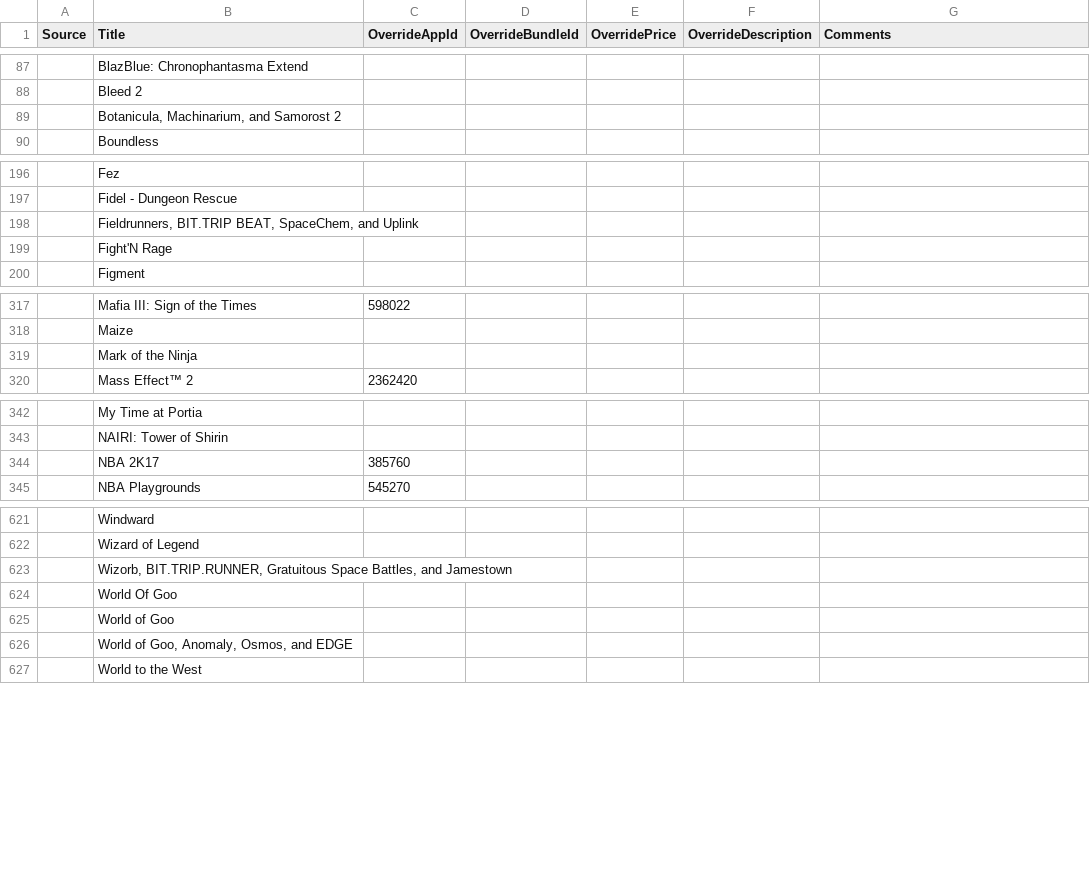
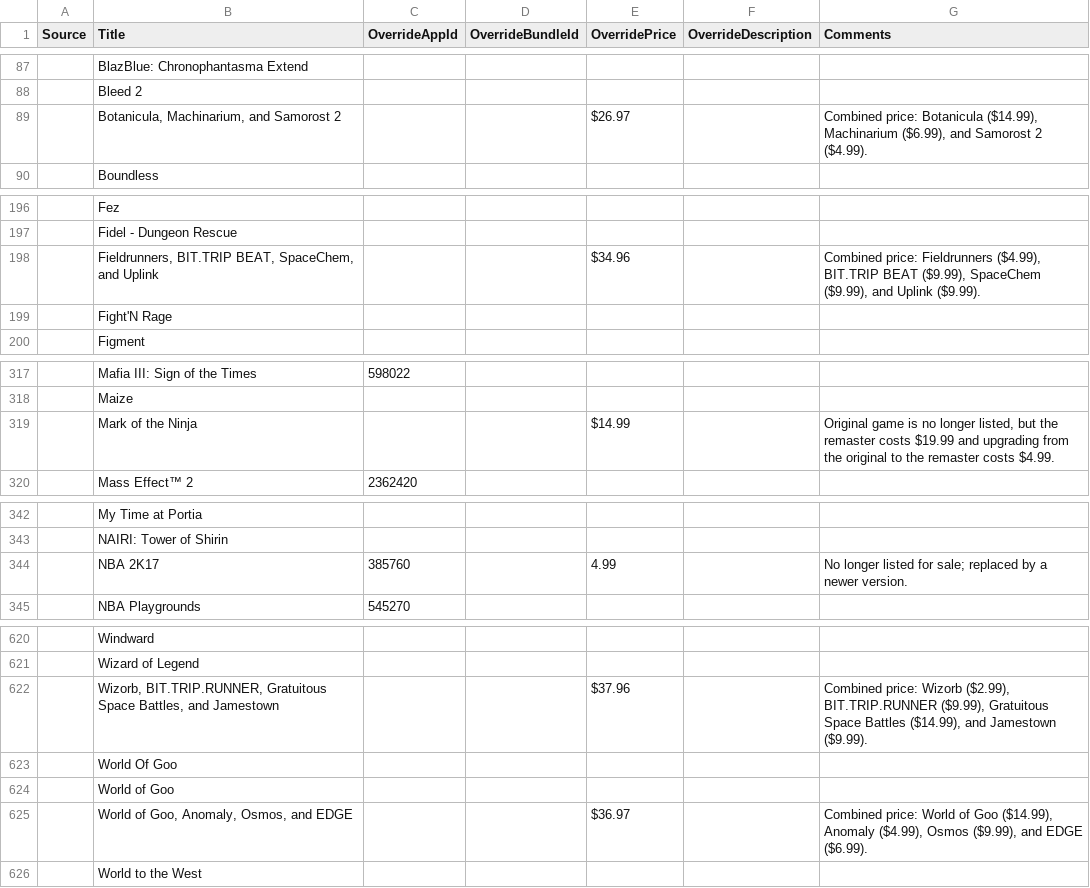
Before and after one commit to Pathoschild/HatMouse, a CSV file: scripts/game keys.csv, drawn as a sheet; only a part is shown, gaps mark what is left out; the diff covers the shown part only.

Commit message:
improve game key data

```diff
--- a/scripts/game keys.csv
+++ b/scripts/game keys.csv
@@ -88,3 +88,3 @@ Source,Title,OverrideAppId,OverrideBundleId,OverridePrice,OverrideDescription,Co
 ,Bleed 2,,,,,
-,"Botanicula, Machinarium, and Samorost 2",,,,,
+,"Botanicula, Machinarium, and Samorost 2",,,$26.97 ,,"Combined price: Botanicula ($14.99), Machinarium ($6.99), and Samorost 2 ($4.99)."
 ,Boundless,,,,,
@@ -197,3 +197,3 @@ Source,Title,OverrideAppId,OverrideBundleId,OverridePrice,OverrideDescription,Co
 ,Fidel - Dungeon Rescue,,,,,
-,"Fieldrunners, BIT.TRIP BEAT, SpaceChem, and Uplink",,,,,
+,"Fieldrunners, BIT.TRIP BEAT, SpaceChem, and Uplink",,,$34.96 ,,"Combined price: Fieldrunners ($4.99), BIT.TRIP BEAT ($9.99), SpaceChem ($9.99), and Uplink ($9.99)."
 ,Fight'N Rage,,,,,
@@ -318,3 +318,3 @@ Source,Title,OverrideAppId,OverrideBundleId,OverridePrice,OverrideDescription,Co
 ,Maize,,,,,
-,Mark of the Ninja,,,,,
+,Mark of the Ninja,,,$14.99 ,,"Original game is no longer listed, but the remaster costs $19.99 and upgrading from the original to the remaster costs $4.99."
 ,Mass Effect™ 2,2362420,,,,
@@ -343,3 +343,3 @@ Source,Title,OverrideAppId,OverrideBundleId,OverridePrice,OverrideDescription,Co
 ,NAIRI: Tower of Shirin,,,,,
-,NBA 2K17,385760,,,,
+,NBA 2K17,385760,,4.99,,No longer listed for sale; replaced by a newer version.
 ,NBA Playgrounds,545270,,,,
@@ -622,6 +621,6 @@ Source,Title,OverrideAppId,OverrideBundleId,OverridePrice,OverrideDescription,Co
 ,Wizard of Legend,,,,,
-,"Wizorb, BIT.TRIP.RUNNER, Gratuitous Space Battles, and Jamestown",,,,,
+,"Wizorb, BIT.TRIP.RUNNER, Gratuitous Space Battles, and Jamestown",,,$37.96 ,,"Combined price: Wizorb ($2.99), BIT.TRIP.RUNNER ($9.99), Gratuitous Space Battles ($14.99), and Jamestown ($9.99)."
 ,World Of Goo,,,,,
 ,World of Goo,,,,,
-,"World of Goo, Anomaly, Osmos, and EDGE",,,,,
+,"World of Goo, Anomaly, Osmos, and EDGE",,,$36.97 ,,"Combined price: World of Goo ($14.99), Anomaly ($4.99), Osmos ($9.99), and EDGE ($6.99)."
 ,World to the West,,,,,
```
Also changed, not shown: 1 removed row and 39 edited cells elsewhere in this file, 2 other files.
